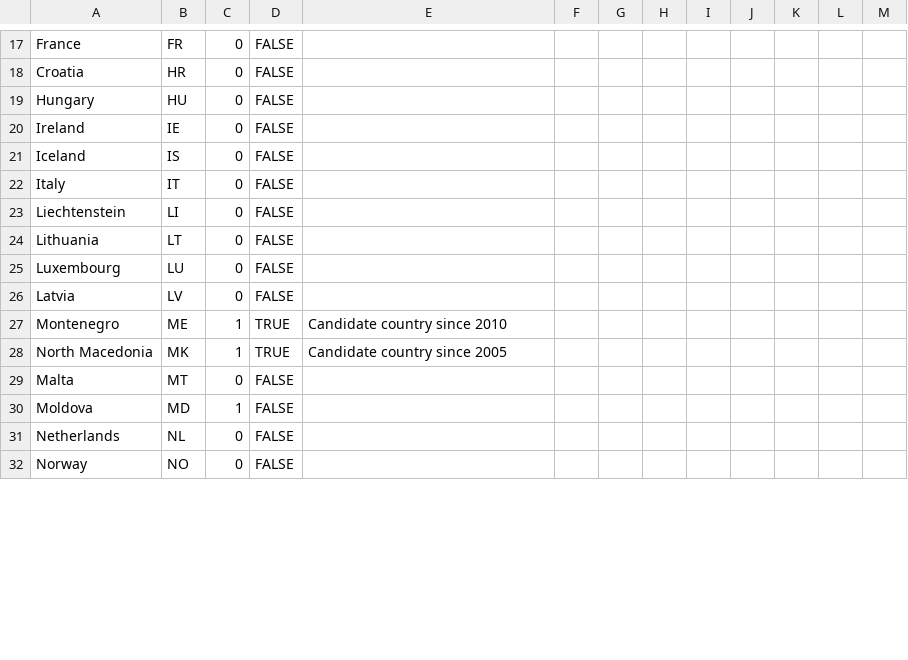
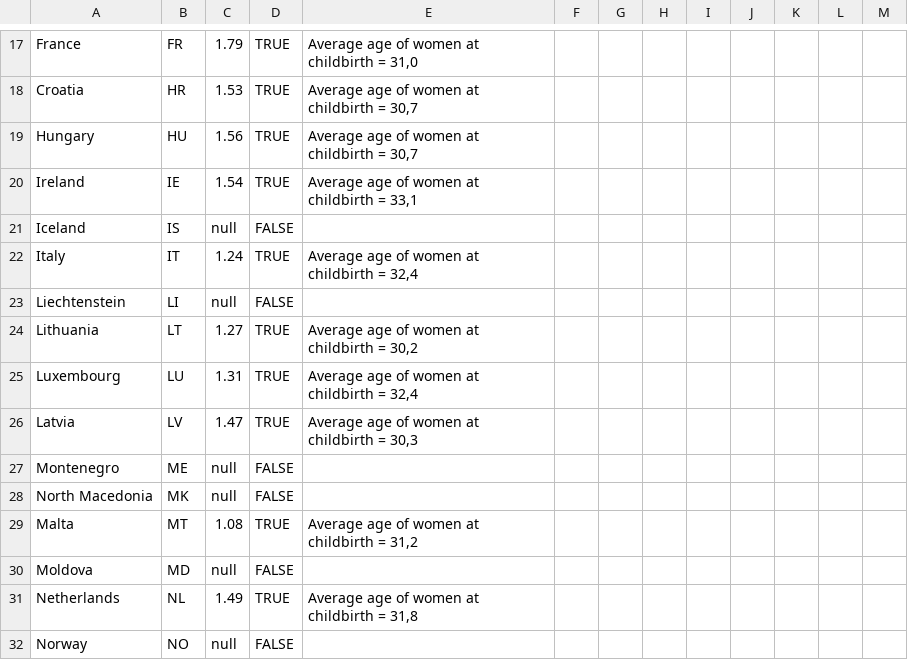
Before and after one commit to EuranetPlus/map-birth-rate, a CSV file: static/data/thematic/data.csv, drawn as a sheet; only a part is shown, gaps mark what is left out; the diff covers the shown part only; the diff names each change by its address in the sheet, - before the commit and + after, or states it on an @@ line.

```diff
--- a/static/data/thematic/data.csv
+++ b/static/data/thematic/data.csv
-C17: 0
+C17: 1.79
-D17:D20: FALSE
+D17:D20: TRUE
-E17: (empty)
+E17: Average age of women at childbirth = 31,0
-C18: 0
+C18: 1.53
-E18:E19: (empty)
+E18:E19: Average age of women at childbirth = 30,7
-C19: 0
+C19: 1.56
-C20: 0
+C20: 1.54
-E20: (empty)
+E20: Average age of women at childbirth = 33,1
-C21: 0
+C21: null
-C22: 0
+C22: 1.24
-D22: FALSE
+D22: TRUE
-E22: (empty)
+E22: Average age of women at childbirth = 32,4
-C23: 0
+C23: null
-C24: 0
+C24: 1.27
-D24:D26: FALSE
+D24:D26: TRUE
-E24: (empty)
+E24: Average age of women at childbirth = 30,2
-C25: 0
+C25: 1.31
-E25: (empty)
+E25: Average age of women at childbirth = 32,4
-C26: 0
+C26: 1.47
-E26: (empty)
+E26: Average age of women at childbirth = 30,3
-C27:C28: 1
+C27:C28: null
-D27:D28: TRUE
+D27:D28: FALSE
-E27: Candidate country since 2010
+E27: (empty)
-E28: Candidate country since 2005
+E28: (empty)
-C29: 0
+C29: 1.08
-D29: FALSE
+D29: TRUE
-E29: (empty)
+E29: Average age of women at childbirth = 31,2
-C30: 1
+C30: null
-C31: 0
+C31: 1.49
-D31: FALSE
+D31: TRUE
-E31: (empty)
+E31: Average age of women at childbirth = 31,8
-C32: 0
+C32: null
```
Also changed, not shown: 65 edited cells elsewhere in this file.
